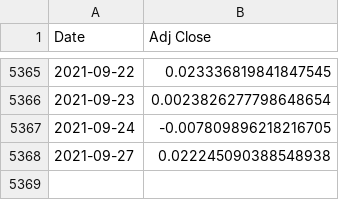
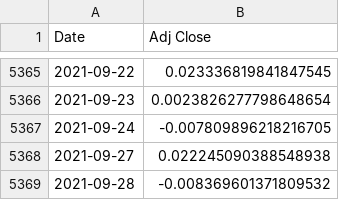
Before and after one commit to kaiodealmeida/finances, a CSV file: tx_retorno_BBAS3.SA.csv, drawn as a sheet; only a part is shown, gaps mark what is left out.

```diff
--- a/tx_retorno_BBAS3.SA.csv
+++ b/tx_retorno_BBAS3.SA.csv
@@ -5368 +5368,2 @@ Date,Adj Close
 2021-09-27,0.022245090388548938
+2021-09-28,-0.008369601371809532
```
Also changed, not shown: tx_retorno_OIBR4.SA.csv, 17 other files.
